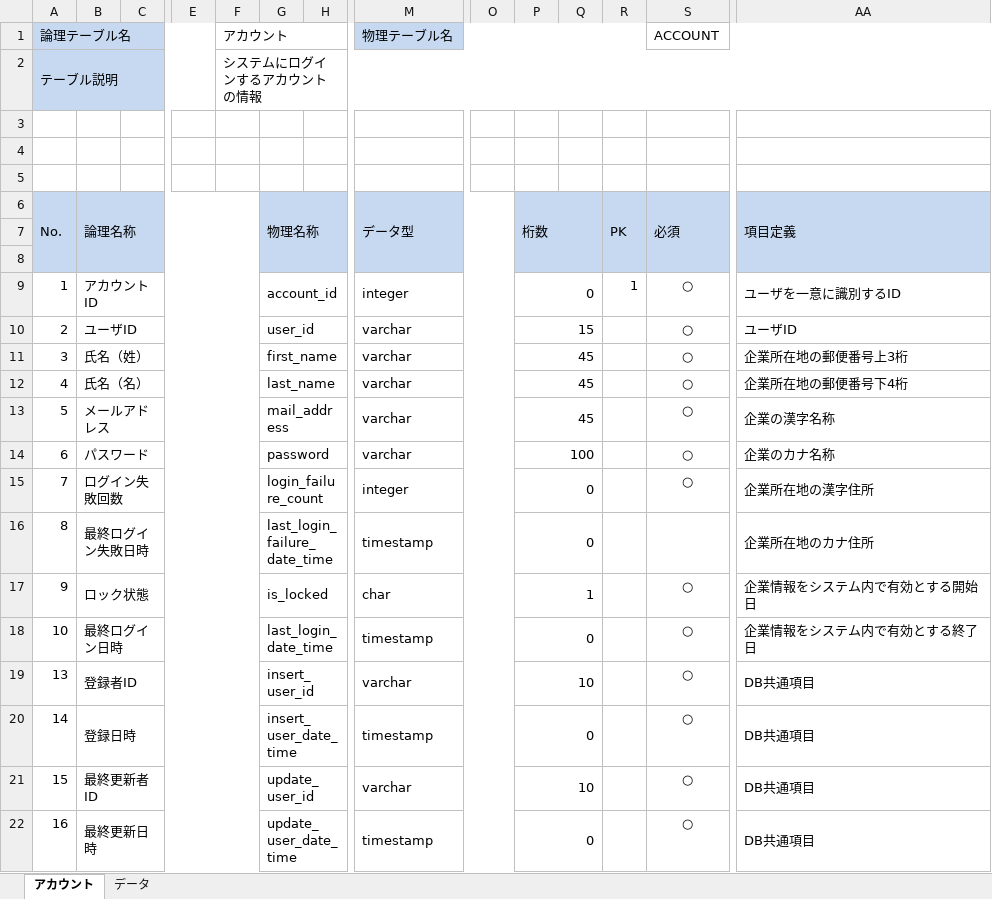
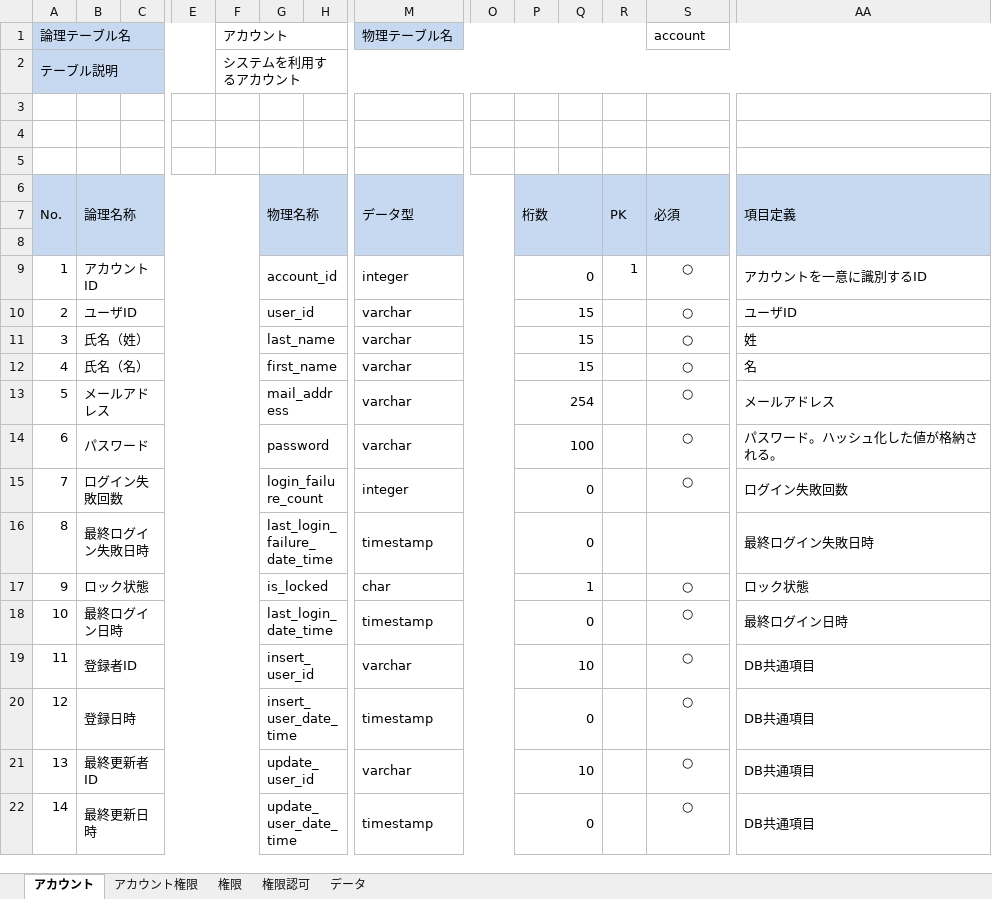
Before and after one commit to fine-project/fine, an Excel workbook: fine-tools/java-source-gen/テーブル設計書.xlsx, sheet アカウント, drawn as a sheet; only a part is shown, gaps mark what is left out; values as stored, in another font and other column widths than the file's, no borders; removed rows and columns are numbered as before the commit, all else as after; rows hold the shown columns only; the diff names each change by its address in the sheet, - before the commit and + after, or states it on an @@ line.

```diff
--- a/fine-tools/java-source-gen/テーブル設計書.xlsx (sheet アカウント)
+++ b/fine-tools/java-source-gen/テーブル設計書.xlsx (sheet アカウント)
+sheet tab: アカウント権限
+sheet tab: 権限
+sheet tab: 権限認可
-S1 (必須): ACCOUNT
+S1 (必須): account
-F2: システムにログインするアカウントの情報
+F2: システムを利用するアカウント
-AA9 (項目定義): ユーザを一意に識別するID
+AA9 (項目定義): アカウントを一意に識別するID
-G11 (物理名称): first_name
+G11 (物理名称): last_name
-P11:P12 (桁数): 45
+P11:P12 (桁数): 15
-AA11 (項目定義): 企業所在地の郵便番号上3桁
+AA11 (項目定義): 姓
-G12 (物理名称): last_name
+G12 (物理名称): first_name
-AA12 (項目定義): 企業所在地の郵便番号下4桁
+AA12 (項目定義): 名
-P13 (桁数): 45
+P13 (桁数): 254
-AA13 (項目定義): 企業の漢字名称
+AA13 (項目定義): メールアドレス
-AA14 (項目定義): 企業のカナ名称
+AA14 (項目定義): パスワード。ハッシュ化した値が格納される。
-AA15 (項目定義): 企業所在地の漢字住所
+AA15 (項目定義): ログイン失敗回数
-AA16 (項目定義): 企業所在地のカナ住所
+AA16 (項目定義): 最終ログイン失敗日時
-AA17 (項目定義): 企業情報をシステム内で有効とする開始日
+AA17 (項目定義): ロック状態
-AA18 (項目定義): 企業情報をシステム内で有効とする終了日
+AA18 (項目定義): 最終ログイン日時
+row 19: 11 | 登録者ID |  |  |  | insert_user_id |  | varchar |  | 10 |  |  | ○ | DB共通項目
+row 20: 12 | 登録日時 |  |  |  | insert_user_date_time |  | timestamp |  | 0 |  |  | ○ | DB共通項目
-B21 (論理名称): 登録者ID
+B21 (論理名称): 最終更新者ID
-G21 (物理名称): insert_user_id
+G21 (物理名称): update_user_id
-B22 (論理名称): 登録日時
+B22 (論理名称): 最終更新日時
-G22 (物理名称): insert_user_date_time
+G22 (物理名称): update_user_date_time
-row 21: 15 | 最終更新者ID |  |  |  | update_user_id |  | varchar |  | 10 |  |  | ○ | DB共通項目
-row 22: 16 | 最終更新日時 |  |  |  | update_user_date_time |  | timestamp |  | 0 |  |  | ○ | DB共通項目
```
Also changed, not shown: sheet データ, 6 other files.
